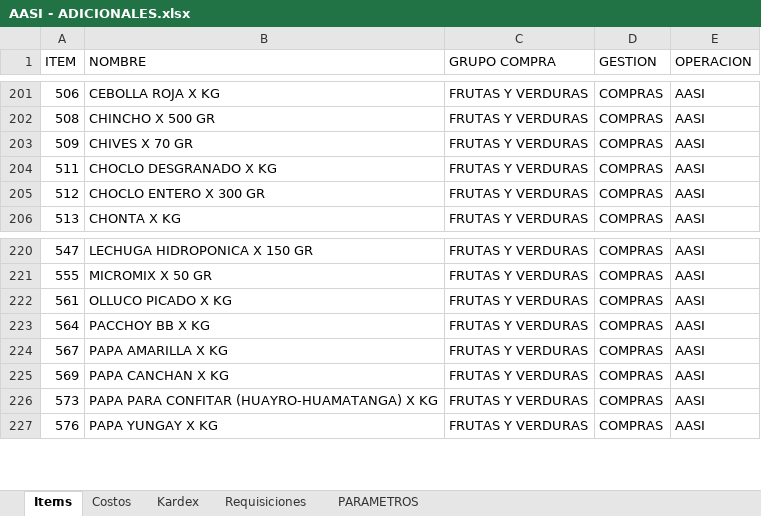
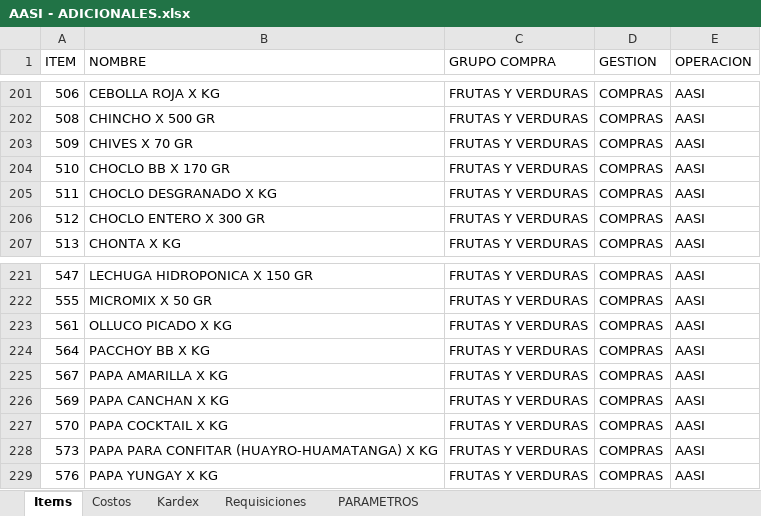
Before and after one commit to AlvaroCornejo/EBC_PEDIDOS_ADICIONALES, an Excel workbook: data/AASI - ADICIONALES.xlsx, sheet Items, drawn as a sheet; only a part is shown, gaps mark what is left out; values as stored, in another font and other column widths than the file's, no borders; table styles not drawn; the diff names each change by its address in the sheet, - before the commit and + after, or states it on an @@ line.

```diff
--- a/data/AASI - ADICIONALES.xlsx (sheet Items)
+++ b/data/AASI - ADICIONALES.xlsx (sheet Items)
+row 204: 510 | CHOCLO BB X 170 GR | FRUTAS Y VERDURAS | COMPRAS | AASI
+row 227: 570 | PAPA COCKTAIL X KG | FRUTAS Y VERDURAS | COMPRAS | AASI
```
Also changed, not shown: sheet Kardex, sheet PARAMETROS, data/CDL28 - ADICIONALES.xlsx, data/CDLAO - ADICIONALES.xlsx, 8 other files.
